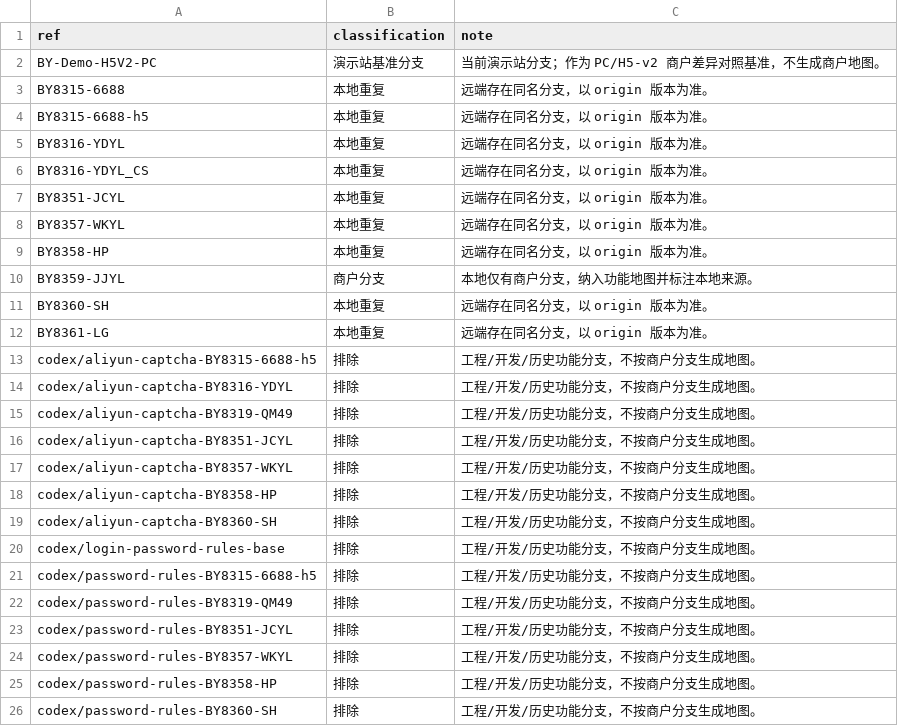
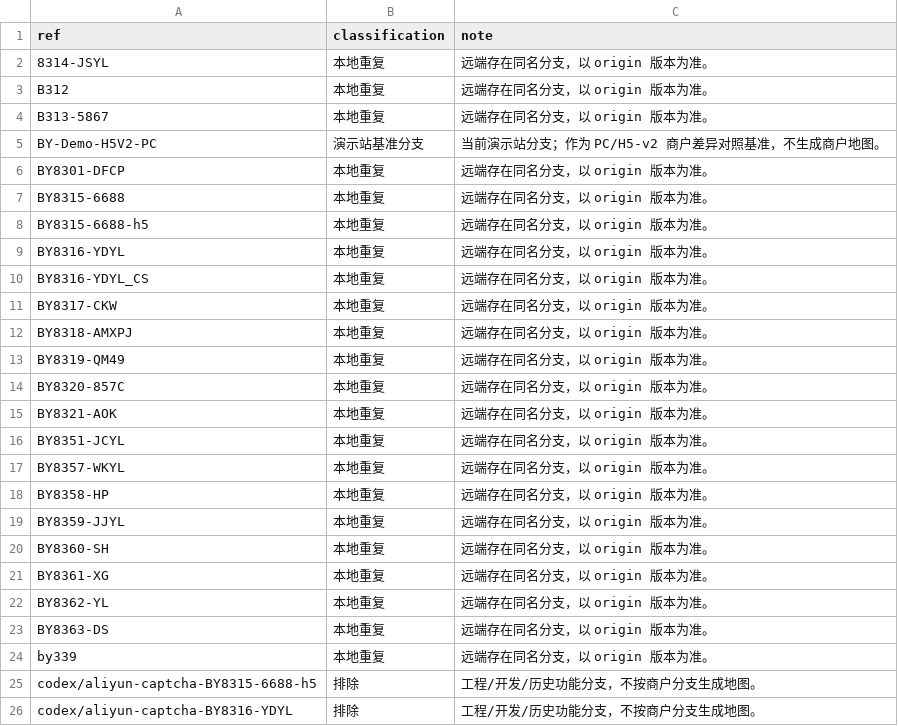
Before and after one commit to maolaila/fenxi, a CSV file: data/branch-inventory.csv, drawn as a sheet; only a part is shown; the shorter side is filled out with more unchanged rows; the diff covers the shown part only.

```diff
--- a/data/branch-inventory.csv
+++ b/data/branch-inventory.csv
@@ -1,3 +1,7 @@
 ref,classification,note
+8314-JSYL,本地重复,远端存在同名分支，以 origin 版本为准。
+B312,本地重复,远端存在同名分支，以 origin 版本为准。
+B313-5867,本地重复,远端存在同名分支，以 origin 版本为准。
 BY-Demo-H5V2-PC,演示站基准分支,当前演示站分支；作为 PC/H5-v2 商户差异对照基准，不生成商户地图。
+BY8301-DFCP,本地重复,远端存在同名分支，以 origin 版本为准。
 BY8315-6688,本地重复,远端存在同名分支，以 origin 版本为准。
@@ -6,2 +10,7 @@ BY8316-YDYL,本地重复,远端存在同名分支，以 origin 版本为准。
 BY8316-YDYL_CS,本地重复,远端存在同名分支，以 origin 版本为准。
+BY8317-CKW,本地重复,远端存在同名分支，以 origin 版本为准。
+BY8318-AMXPJ,本地重复,远端存在同名分支，以 origin 版本为准。
+BY8319-QM49,本地重复,远端存在同名分支，以 origin 版本为准。
+BY8320-857C,本地重复,远端存在同名分支，以 origin 版本为准。
+BY8321-AOK,本地重复,远端存在同名分支，以 origin 版本为准。
 BY8351-JCYL,本地重复,远端存在同名分支，以 origin 版本为准。
@@ -9,5 +18,8 @@ BY8357-WKYL,本地重复,远端存在同名分支，以 origin 版本为准。
 BY8358-HP,本地重复,远端存在同名分支，以 origin 版本为准。
-BY8359-JJYL,商户分支,本地仅有商户分支，纳入功能地图并标注本地来源。
+BY8359-JJYL,本地重复,远端存在同名分支，以 origin 版本为准。
 BY8360-SH,本地重复,远端存在同名分支，以 origin 版本为准。
-BY8361-LG,本地重复,远端存在同名分支，以 origin 版本为准。
+BY8361-XG,本地重复,远端存在同名分支，以 origin 版本为准。
+BY8362-YL,本地重复,远端存在同名分支，以 origin 版本为准。
+BY8363-DS,本地重复,远端存在同名分支，以 origin 版本为准。
+by339,本地重复,远端存在同名分支，以 origin 版本为准。
 codex/aliyun-captcha-BY8315-6688-h5,排除,工程/开发/历史功能分支，不按商户分支生成地图。
```
Also changed, not shown: 3 added rows and 1 edited cell elsewhere in this file, 30 other files.
